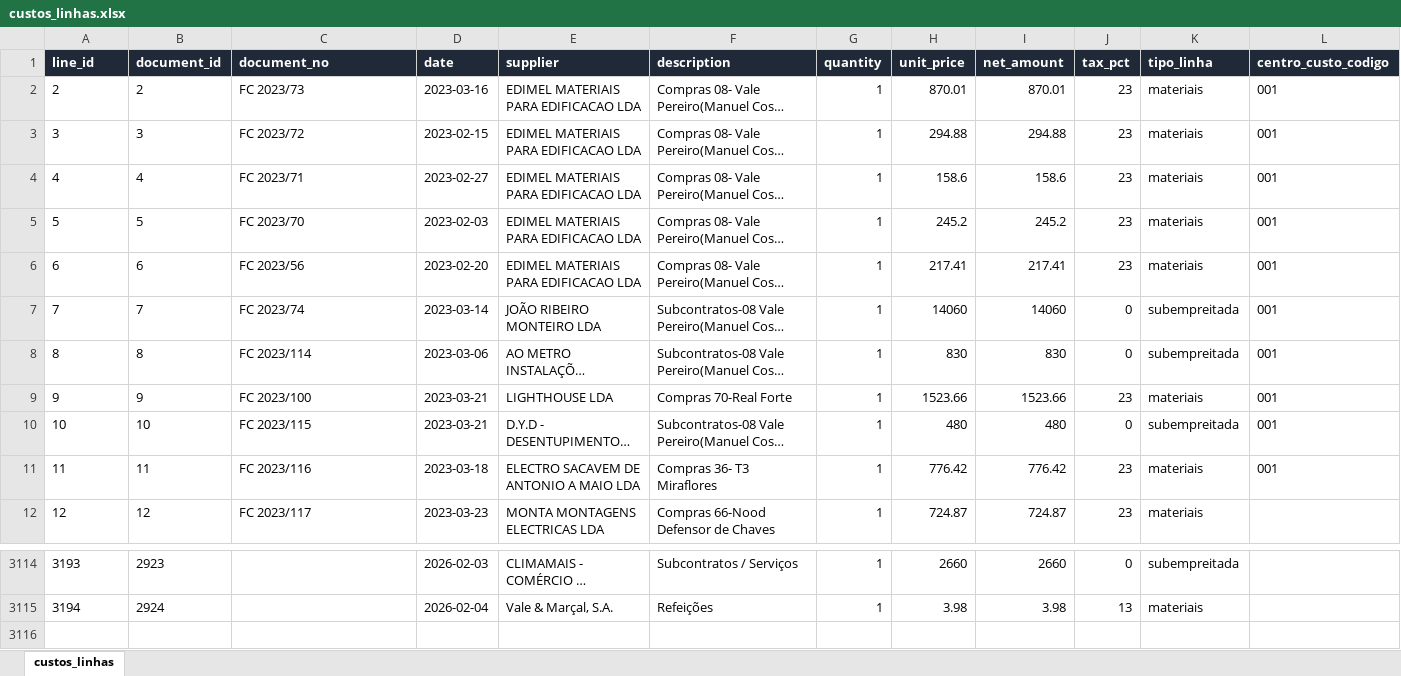
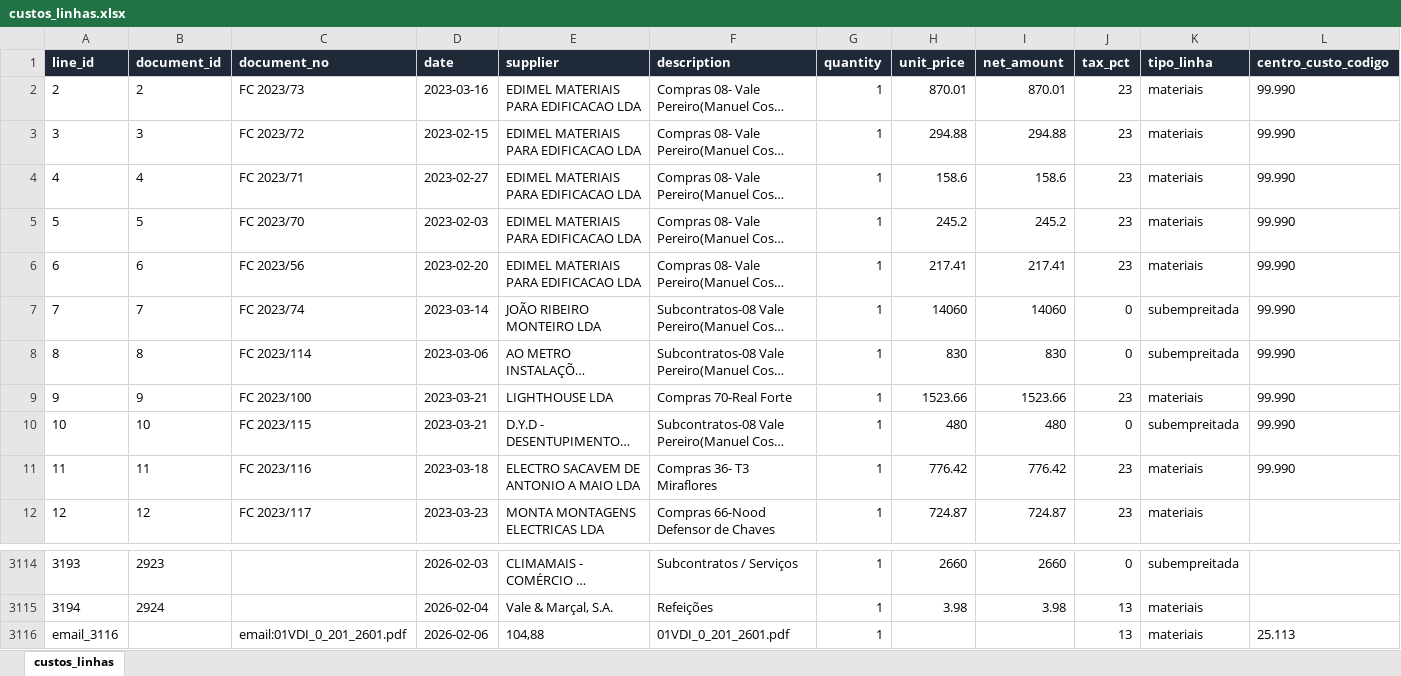
Before and after one commit to BailaoHugo/https-github.com-hugo_bailao-empresa-gestao, an Excel workbook: 03_CONTABILIDADE_ANALITICA/dados/custos_linhas.xlsx, sheet custos_linhas, drawn as a sheet; only a part is shown, gaps mark what is left out; long unchanged cells end in …; values as stored, in another font and other column widths than the file's, no borders; the diff names each change by its address in the sheet, - before the commit and + after, or states it on an @@ line.

```diff
--- a/03_CONTABILIDADE_ANALITICA/dados/custos_linhas.xlsx (sheet custos_linhas)
+++ b/03_CONTABILIDADE_ANALITICA/dados/custos_linhas.xlsx (sheet custos_linhas)
-L2:L11 (centro_custo_codigo): 001
+L2:L11 (centro_custo_codigo): 99.990
+row 3116: email_3116 |  | email:01VDI_0_201_2601.pdf | 2026-02-06 | 104,88 | 01VDI_0_201_2601.pdf | 1 |  |  | 13 | materiais | 25.113
```
Also changed, not shown: 00_CONFIG/centros_custo.xlsx, 03_CONTABILIDADE_ANALITICA/dados/alocacao_diaria.xlsx, 36 other files.
